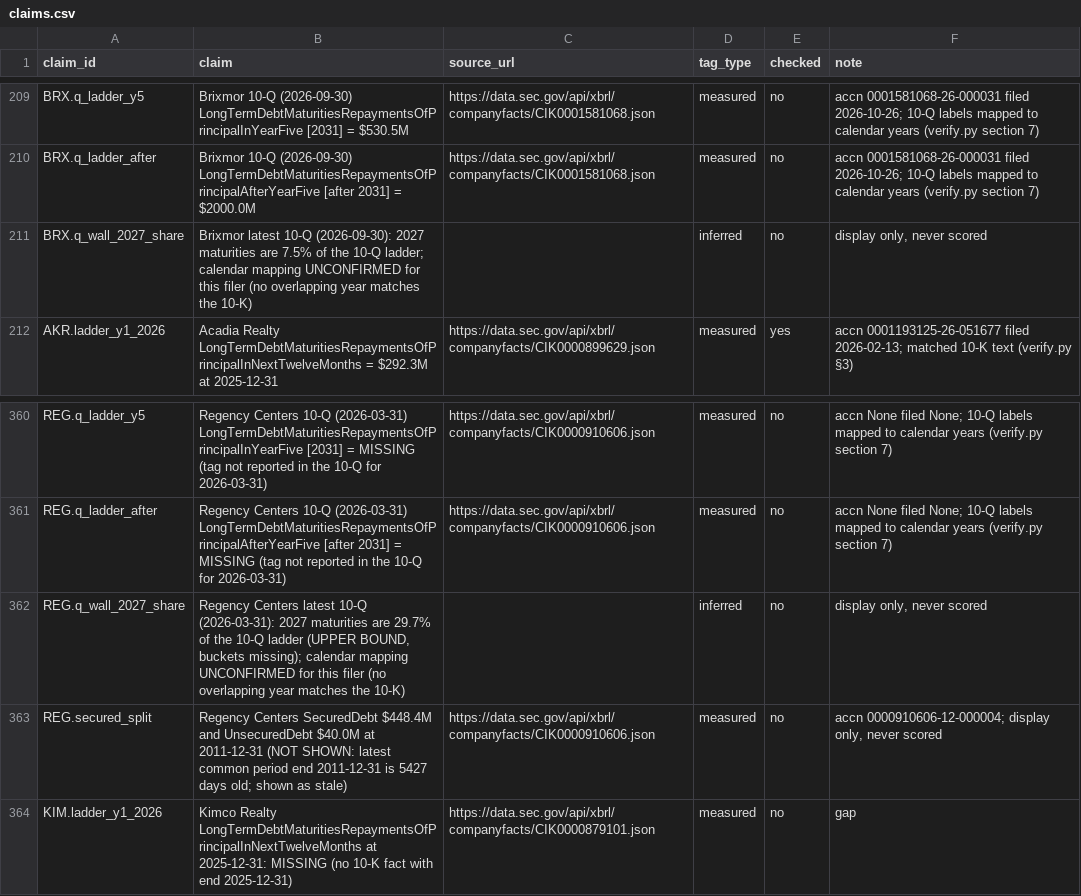
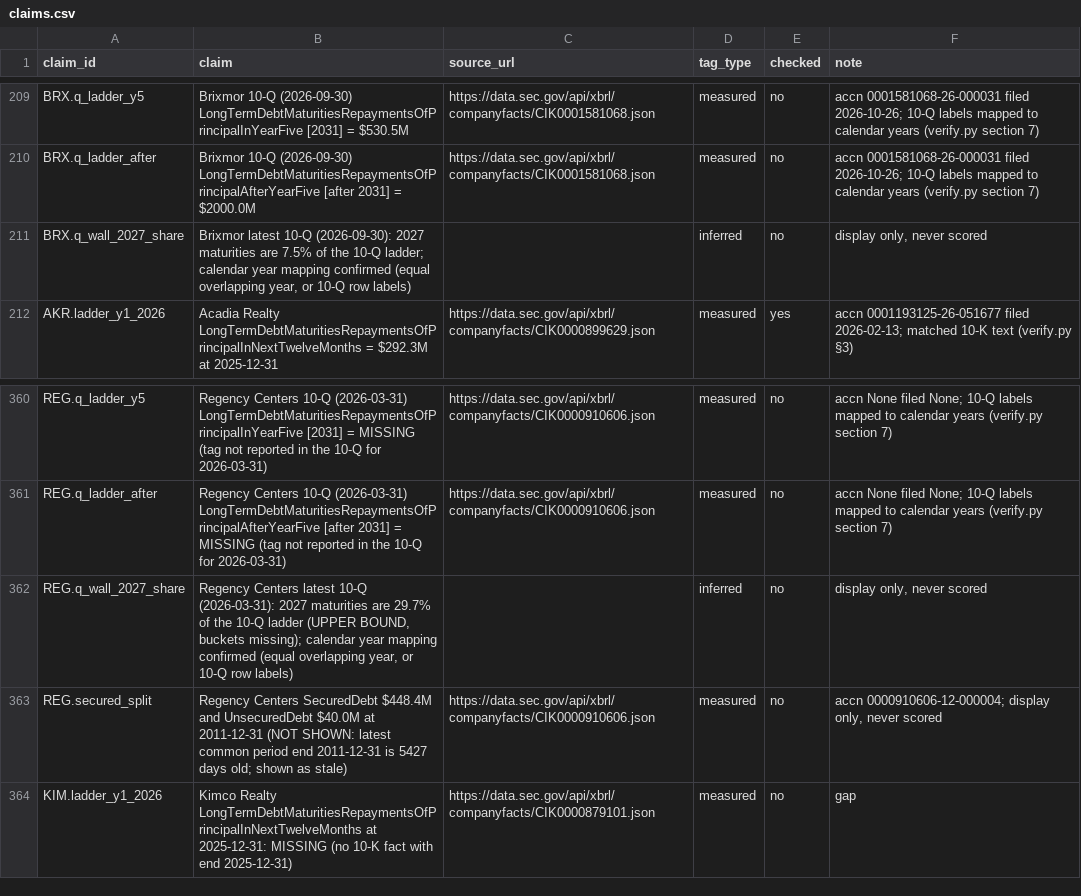
Before and after one commit to ahdithanu/reit-screen, a CSV file: claims.csv, drawn as a sheet; only a part is shown, gaps mark what is left out; the diff covers the shown part only.

```diff
--- a/claims.csv
+++ b/claims.csv
@@ -210,3 +210,3 @@ BRX.q_ladder_y5,Brixmor 10-Q (2026-09-30) LongTermDebtMaturitiesRepaymentsOfPrin
 BRX.q_ladder_after,Brixmor 10-Q (2026-09-30) LongTermDebtMaturitiesRepaymentsOfPrincipalAfterYearFive [after 2031] = $2000.0M,https://data.sec.gov/api/xbrl/companyfacts/CIK0001581068.json,measured,no,accn 0001581068-26-000031 filed 2026-10-26; 10-Q labels mapped to calendar years (verify.py section 7)
-BRX.q_wall_2027_share,Brixmor latest 10-Q (2026-09-30): 2027 maturities are 7.5% of the 10-Q ladder; calendar mapping UNCONFIRMED for this filer (no overlapping year matches the 10-K),,inferred,no,"display only, never scored"
+BRX.q_wall_2027_share,"Brixmor latest 10-Q (2026-09-30): 2027 maturities are 7.5% of the 10-Q ladder; calendar year mapping confirmed (equal overlapping year, or 10-Q row labels)",,inferred,no,"display only, never scored"
 AKR.ladder_y1_2026,Acadia Realty LongTermDebtMaturitiesRepaymentsOfPrincipalInNextTwelveMonths = $292.3M at 2025-12-31,https://data.sec.gov/api/xbrl/companyfacts/CIK0000899629.json,measured,yes,accn 0001193125-26-051677 filed 2026-02-13; matched 10-K text (verify.py §3)
@@ -361,3 +361,3 @@ REG.q_ladder_y5,Regency Centers 10-Q (2026-03-31) LongTermDebtMaturitiesRepaymen
 REG.q_ladder_after,Regency Centers 10-Q (2026-03-31) LongTermDebtMaturitiesRepaymentsOfPrincipalAfterYearFive [after 2031] = MISSING (tag not reported in the 10-Q for 2026-03-31),https://data.sec.gov/api/xbrl/companyfacts/CIK0000910606.json,measured,no,accn None filed None; 10-Q labels mapped to calendar years (verify.py section 7)
-REG.q_wall_2027_share,"Regency Centers latest 10-Q (2026-03-31): 2027 maturities are 29.7% of the 10-Q ladder (UPPER BOUND, buckets missing); calendar mapping UNCONFIRMED for this filer (no overlapping year matches the 10-K)",,inferred,no,"display only, never scored"
+REG.q_wall_2027_share,"Regency Centers latest 10-Q (2026-03-31): 2027 maturities are 29.7% of the 10-Q ladder (UPPER BOUND, buckets missing); calendar year mapping confirmed (equal overlapping year, or 10-Q row labels)",,inferred,no,"display only, never scored"
 REG.secured_split,Regency Centers SecuredDebt $448.4M and UnsecuredDebt $40.0M at 2011-12-31 (NOT SHOWN: latest common period end 2011-12-31 is 5427 days old; shown as stale),https://data.sec.gov/api/xbrl/companyfacts/CIK0000910606.json,measured,no,"accn 0000910606-12-000004; display only, never scored"
```
Also changed, not shown: 5 added rows and 13 edited cells elsewhere in this file, data/processed/metrics.csv, overrides.csv, 24 other files.
